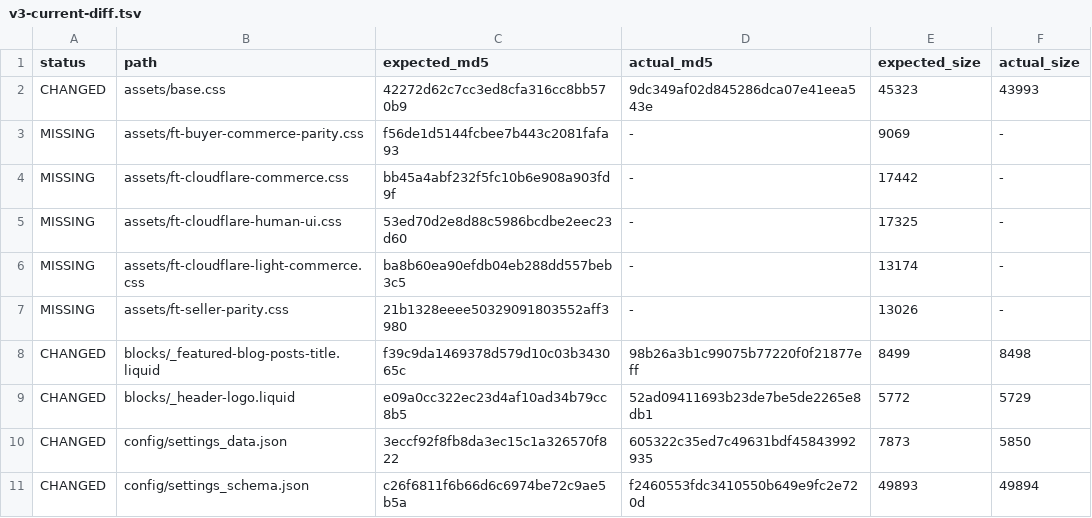
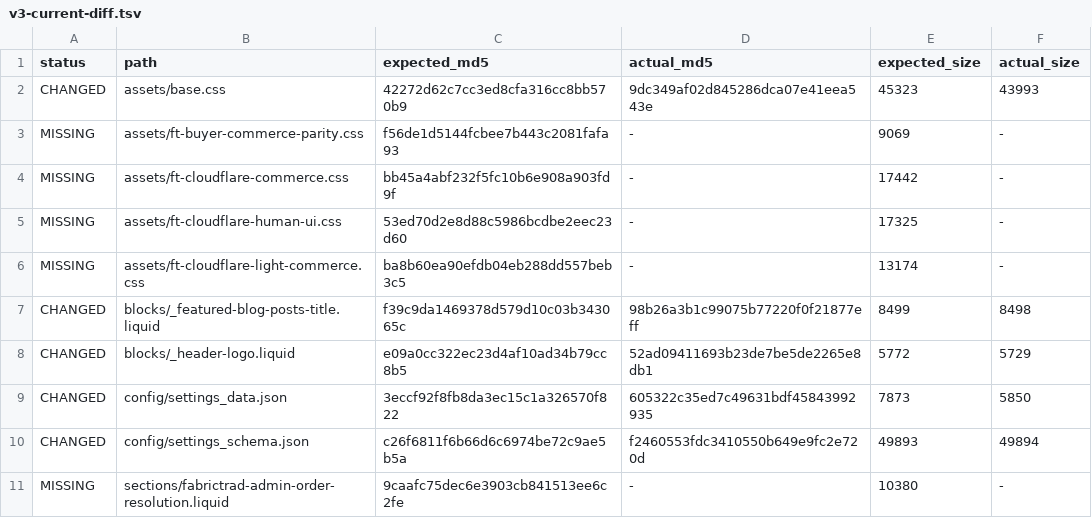
Before and after one commit to fabrictrad8-ctrl/fabrictrad-shopify-theme, a TSV file: .sync/v3-current-diff.tsv, drawn as a sheet; only a part is shown; the shorter side is filled out with more unchanged rows; the diff names each change by its address in the sheet, - before the commit and + after, or states it on an @@ line.

```diff
--- a/.sync/v3-current-diff.tsv
+++ b/.sync/v3-current-diff.tsv
-row 7: MISSING | assets/ft-seller-parity.css | 21b1328eeee50329091803552aff3980 | - | 13026 | -
```
Also changed, not shown: 1 other file.
